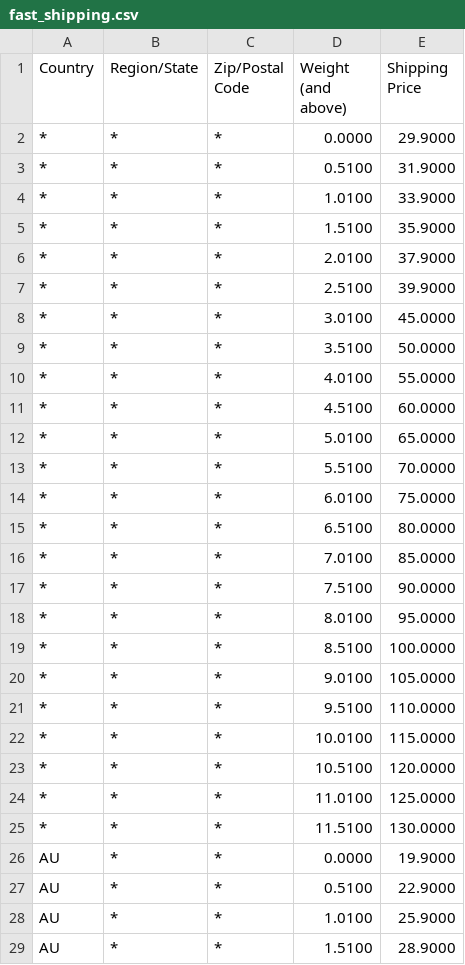
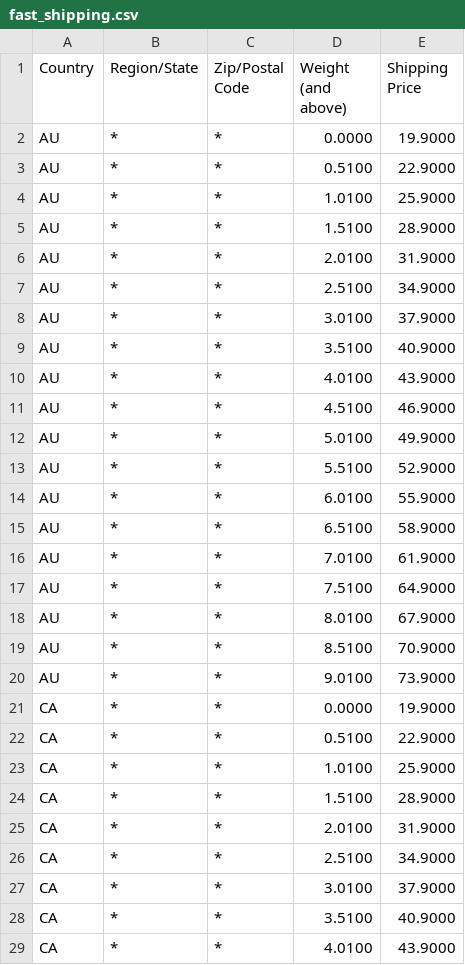
Before and after one commit to fecshop/yii2_fecshop_app_advanced, a CSV file: common/config/shipping/fast_shipping.csv, drawn as a sheet; only a part is shown; the shorter side is filled out with more unchanged rows.

Commit message:
shipping method config

```diff
--- a/common/config/shipping/fast_shipping.csv
+++ b/common/config/shipping/fast_shipping.csv
@@ -1,26 +1,2 @@
 Country,Region/State,"Zip/Postal Code","Weight (and above)","Shipping Price"
-*,*,*,0.0000,29.9000
-*,*,*,0.5100,31.9000
-*,*,*,1.0100,33.9000
-*,*,*,1.5100,35.9000
-*,*,*,2.0100,37.9000
-*,*,*,2.5100,39.9000
-*,*,*,3.0100,45.0000
-*,*,*,3.5100,50.0000
-*,*,*,4.0100,55.0000
-*,*,*,4.5100,60.0000
-*,*,*,5.0100,65.0000
-*,*,*,5.5100,70.0000
-*,*,*,6.0100,75.0000
-*,*,*,6.5100,80.0000
-*,*,*,7.0100,85.0000
-*,*,*,7.5100,90.0000
-*,*,*,8.0100,95.0000
-*,*,*,8.5100,100.0000
-*,*,*,9.0100,105.0000
-*,*,*,9.5100,110.0000
-*,*,*,10.0100,115.0000
-*,*,*,10.5100,120.0000
-*,*,*,11.0100,125.0000
-*,*,*,11.5100,130.0000
 AU,*,*,0.0000,19.9000
```
Also changed, not shown: 2 other files.
